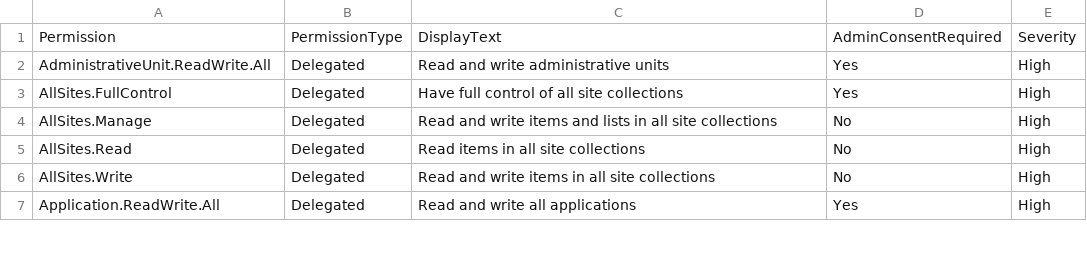
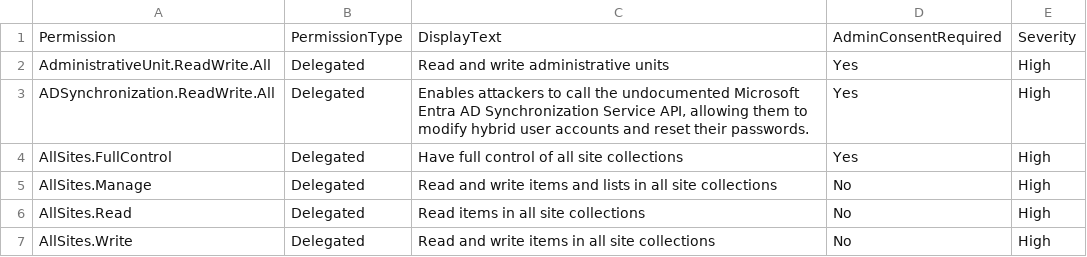
Before and after one commit to LETHAL-FORENSICS/Microsoft-Analyzer-Suite, a CSV file: Blacklists/DelegatedPermission-Blacklist.csv, drawn as a sheet; only a part is shown; the shorter side is filled out with more unchanged rows.

```diff
--- a/Blacklists/DelegatedPermission-Blacklist.csv
+++ b/Blacklists/DelegatedPermission-Blacklist.csv
@@ -2,2 +2,3 @@
 "AdministrativeUnit.ReadWrite.All","Delegated","Read and write administrative units","Yes","High"
+"ADSynchronization.ReadWrite.All","Delegated","Enables attackers to call the undocumented Microsoft Entra AD Synchronization Service API, allowing them to modify hybrid user accounts and reset their passwords.","Yes","High"
 "AllSites.FullControl","Delegated","Have full control of all site collections","Yes","High"
```
Also changed, not shown: Blacklists/ApplicationPermission-Blacklist.csv.
